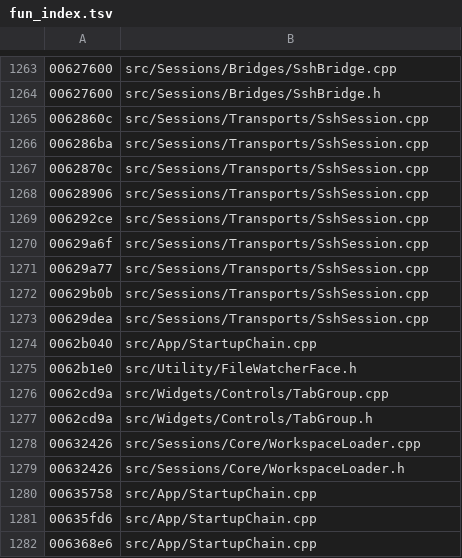
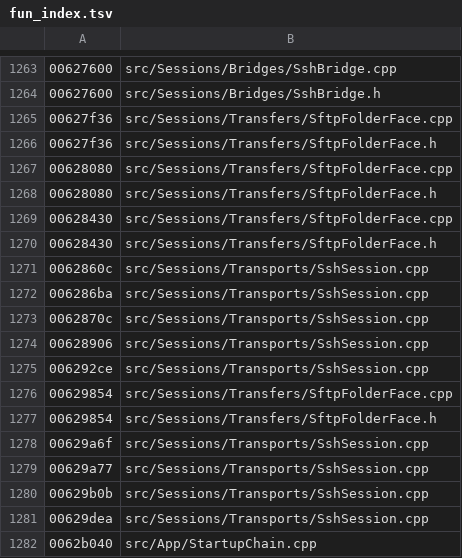
Before and after one commit to iotxfoundry/WindTerm, a TSV file: tools/re/data/fun_index.tsv, drawn as a sheet; only a part is shown, gaps mark what is left out; the shorter side is filled out with more unchanged rows; the diff names each change by its address in the sheet, - before the commit and + after, or states it on an @@ line.

Commit message:
SuperFolder + SftpFolder 两整类(SFTP 目录,4 条虚面同门)
1. SuperFolderFace(QObject 基座)
   QMetaObject 0x011ac960:methods=0 signals=0 props=0 —— 纯身份基座。
   **顺带纠正一条判据**:本构建里 superdata=0 出现在大量明显派生自
   QWidget/QMenu 的类上(KitWindow / SlipButton / Menu / ComboBox …),
   所以 **superdata=0 不能当"无基类"用**;只有非零 superdata 才有信息。
   这条以前没说清,已写进头文件防止误判。

2. SftpFolderFace(SuperFolder 派生,size 0x70)
   四条虚面共用同一个门 `+0x58 != 0`(libssh sftp 会话仍有效):
     vt12 0x008e611a 取路径串,无效返回空串
     vt13 0x008e6140 要求 +0x60 也非空,否则 **返回 1**(不是 0 —— 语料如此)
     vt14 0x008e6160 FUN_00628080(+0x58, &+0x28, 实参)   带子路径
     vt15 0x008e617e FUN_00628430(+0x58, &+0x28)          不带实参
   dtor 0x008e6840(206B)关键处:+0x68 列表元素是 **libssh 的 sftp_attributes**,
   释放用库自己的 `sftp_attributes_free`,**不是 operator_delete** ——
   这是外部库所有权边界,改写成 delete 就会跨库释放。
   +0x30 状态为 2 / 5 时才走 0x008ea316 的额外清理腿。

账面:真实现 802 → 810。

```diff
--- a/tools/re/data/fun_index.tsv
+++ b/tools/re/data/fun_index.tsv
+row 1265: 00627f36 | src/Sessions/Transfers/SftpFolderFace.cpp
+row 1266: 00627f36 | src/Sessions/Transfers/SftpFolderFace.h
+row 1267: 00628080 | src/Sessions/Transfers/SftpFolderFace.cpp
+row 1268: 00628080 | src/Sessions/Transfers/SftpFolderFace.h
+row 1269: 00628430 | src/Sessions/Transfers/SftpFolderFace.cpp
+row 1270: 00628430 | src/Sessions/Transfers/SftpFolderFace.h
+row 1276: 00629854 | src/Sessions/Transfers/SftpFolderFace.cpp
+row 1277: 00629854 | src/Sessions/Transfers/SftpFolderFace.h
```
Also changed, not shown: 7 other files.
